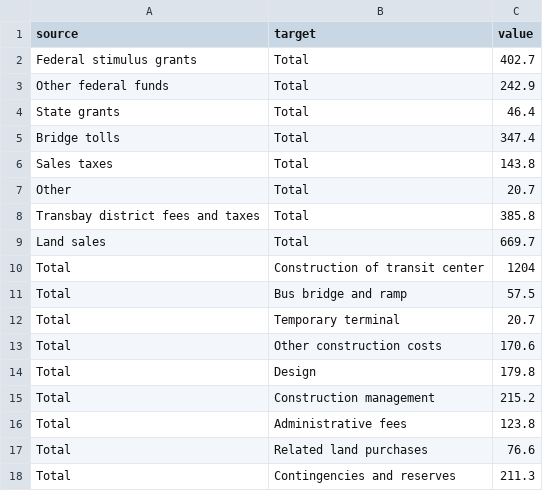
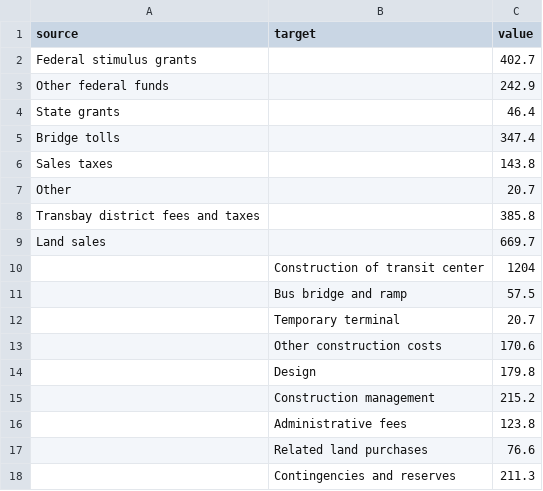
Before and after one commit to sfchronicle/transbay, a CSV file: data/financialData.csv, drawn as a sheet.

```diff
--- a/data/financialData.csv
+++ b/data/financialData.csv
@@ -1,18 +1,18 @@
 source,target,value
-Federal stimulus grants,Total,402.7
-Other federal funds,Total,242.9
-State grants,Total,46.4
-Bridge tolls,Total,347.4
-Sales taxes,Total,143.8
-Other,Total,20.7
-Transbay district fees and taxes,Total,385.8
-Land sales,Total,669.7
-Total,Construction of transit center,1204
-Total,Bus bridge and ramp,57.5
-Total,Temporary terminal,20.7
-Total,Other construction costs,170.6
-Total,Design,179.8
-Total,Construction management,215.2
-Total,Administrative fees,123.8
-Total,Related land purchases,76.6
-Total,Contingencies and reserves,211.3
+Federal stimulus grants,"",402.7
+Other federal funds,"",242.9
+State grants,"",46.4
+Bridge tolls,"",347.4
+Sales taxes,"",143.8
+Other,"",20.7
+Transbay district fees and taxes,"",385.8
+Land sales,"",669.7
+"",Construction of transit center,1204
+"",Bus bridge and ramp,57.5
+"",Temporary terminal,20.7
+"",Other construction costs,170.6
+"",Design,179.8
+"",Construction management,215.2
+"",Administrative fees,123.8
+"",Related land purchases,76.6
+"",Contingencies and reserves,211.3
```
Also changed, not shown: 5 other files.
